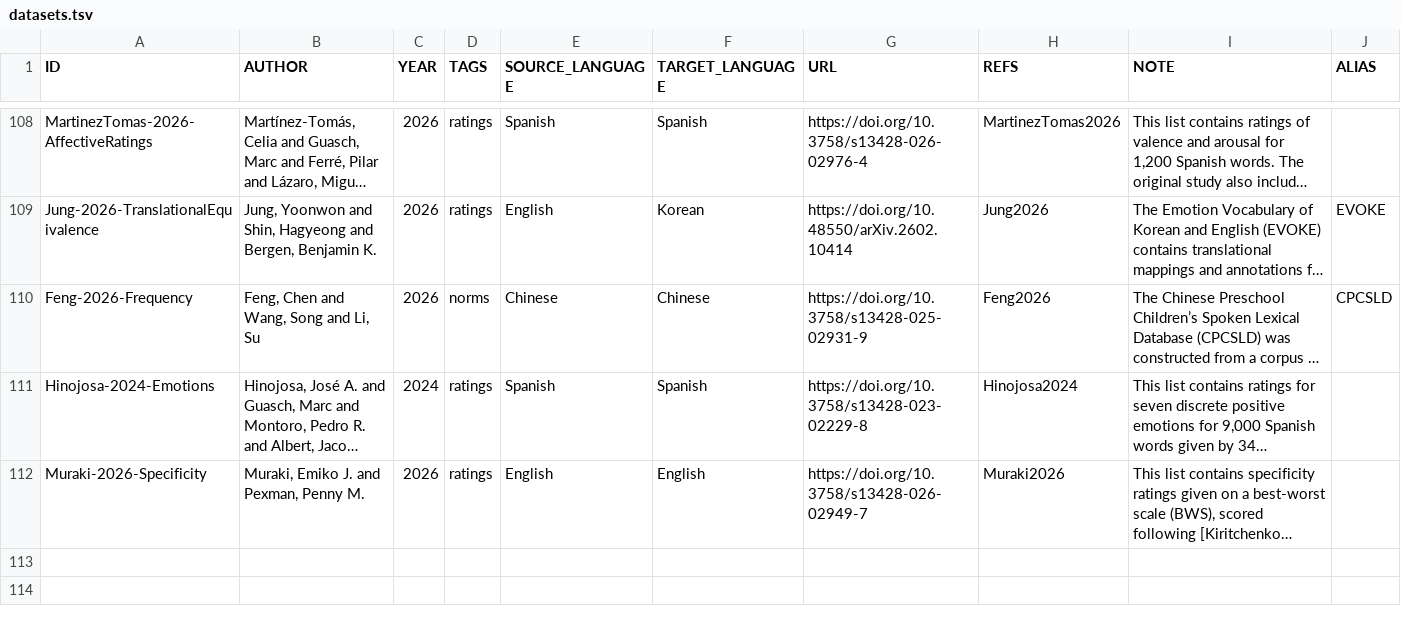
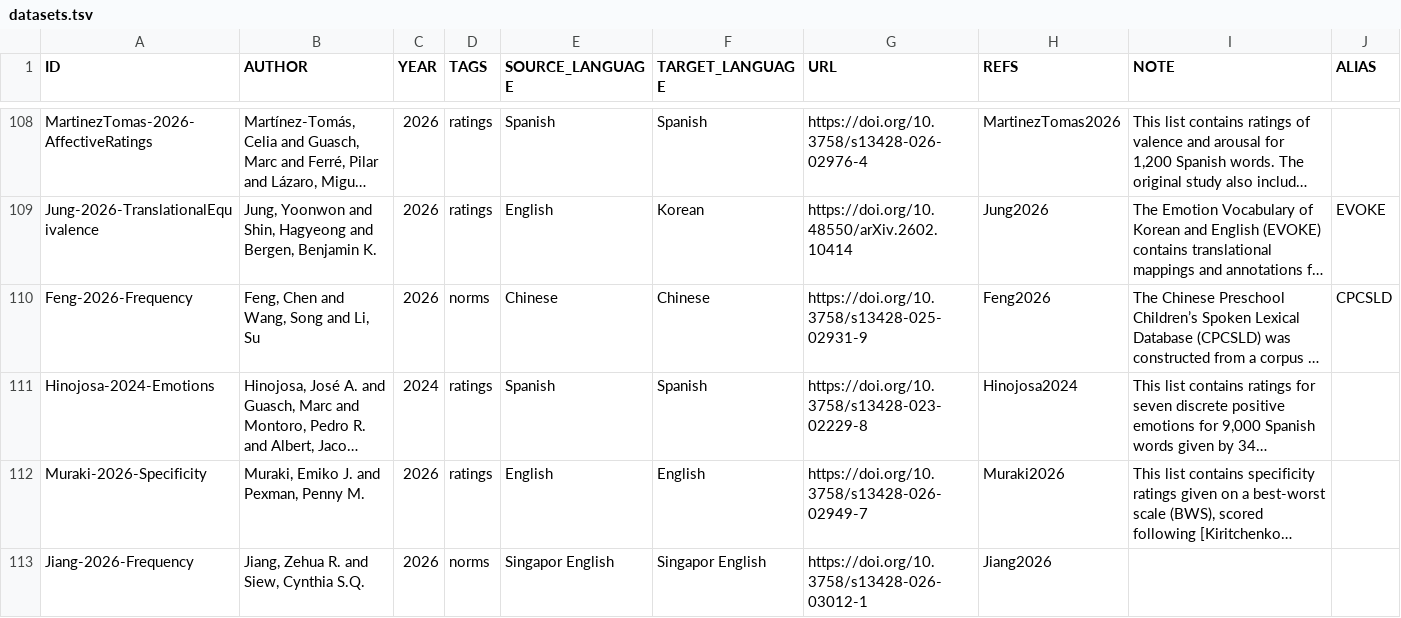
Before and after one commit to concepticon/norare-data, a TSV file: datasets.tsv, drawn as a sheet; only a part is shown, gaps mark what is left out; long unchanged cells end in …; the diff names each change by its address in the sheet, - before the commit and + after, or states it on an @@ line.

```diff
--- a/datasets.tsv
+++ b/datasets.tsv
+row 113: Jiang-2026-Frequency | Jiang, Zehua R. and Siew, Cynthia S.Q. | 2026 | norms | Singapor English | Singapor English | https://doi.org/10.3758/s13428-026-03012-1 | Jiang2026
```
Also changed, not shown: norare.tsv, 4 other files.
